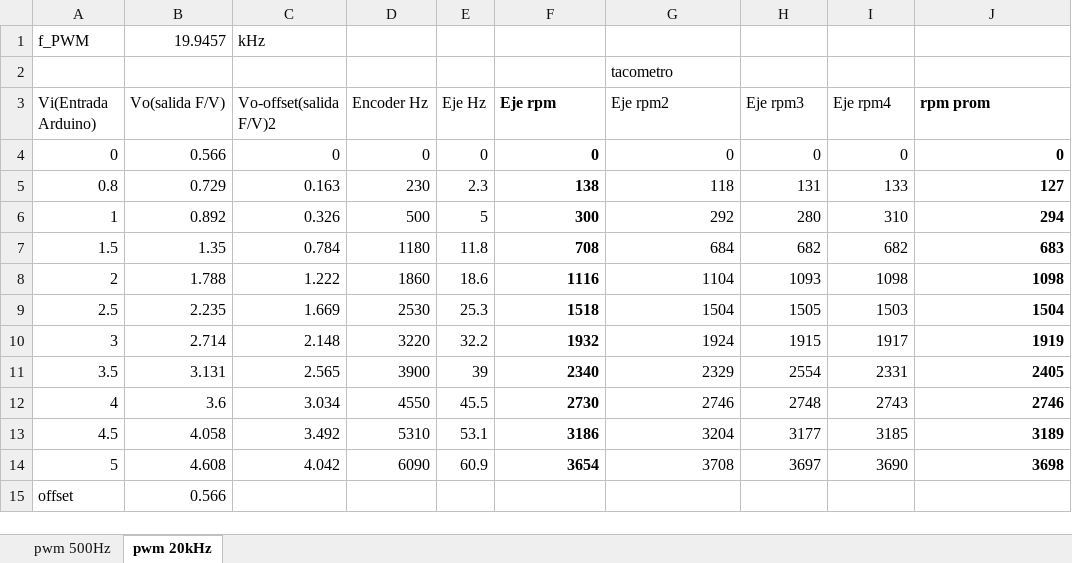
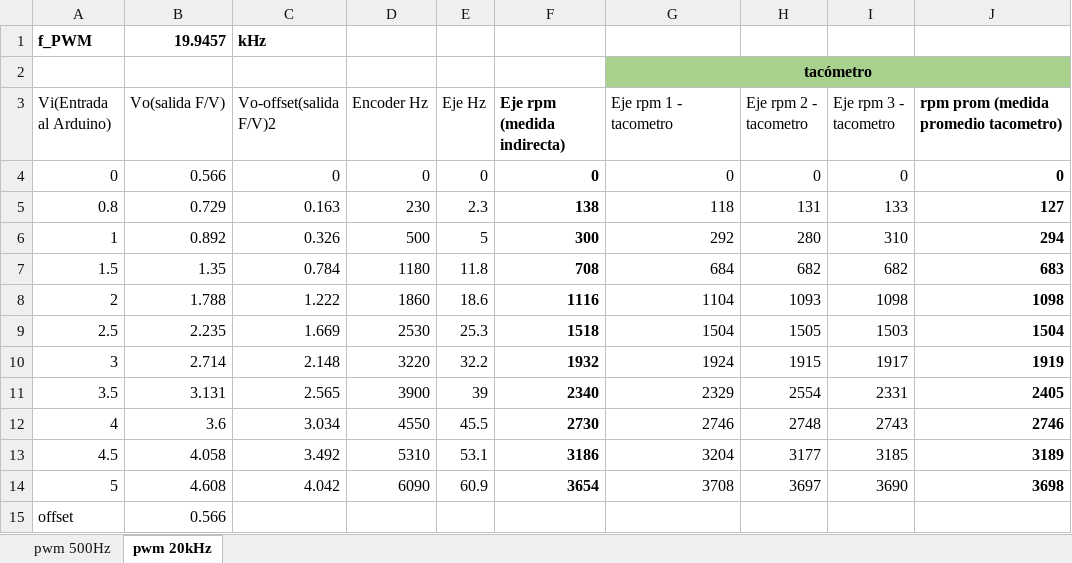
Before and after one commit to oscargicast/Control-Velocidad-Motor-DC, an Excel workbook: data/escalamiento.xlsx, sheet pwm 20kHz, drawn as a sheet; values as stored, in another font and other column widths than the file's, no borders; charts and pictures and table styles not drawn; the diff names each change by its address in the sheet, - before the commit and + after, or states it on an @@ line.

```diff
--- a/data/escalamiento.xlsx (sheet pwm 20kHz)
+++ b/data/escalamiento.xlsx (sheet pwm 20kHz)
-A1:C1 bold: off
+A1:C1 bold: on
-G2 (Eje rpm 1 - tacometro): tacometro
+G2 (Eje rpm 1 - tacometro): tacómetro
-G2:J2 fill: none
+G2:J2 fill: #A9D18E
@@ G2 bold: off → on, alignment: left → center @@
+G2:J2 merged
-A3: Vi(Entrada Arduino)
+A3: Vi(Entrada al Arduino)
-F3: Eje rpm
+F3: Eje rpm (medida indirecta)
-G3: Eje rpm2
+G3: Eje rpm 1 - tacometro
-H3: Eje rpm3
+H3: Eje rpm 2 - tacometro
-I3: Eje rpm4
+I3: Eje rpm 3 - tacometro
-J3: rpm prom
+J3: rpm prom (medida promedio tacometro)
```
Also changed, not shown: charts or pictures, 34 other files.
